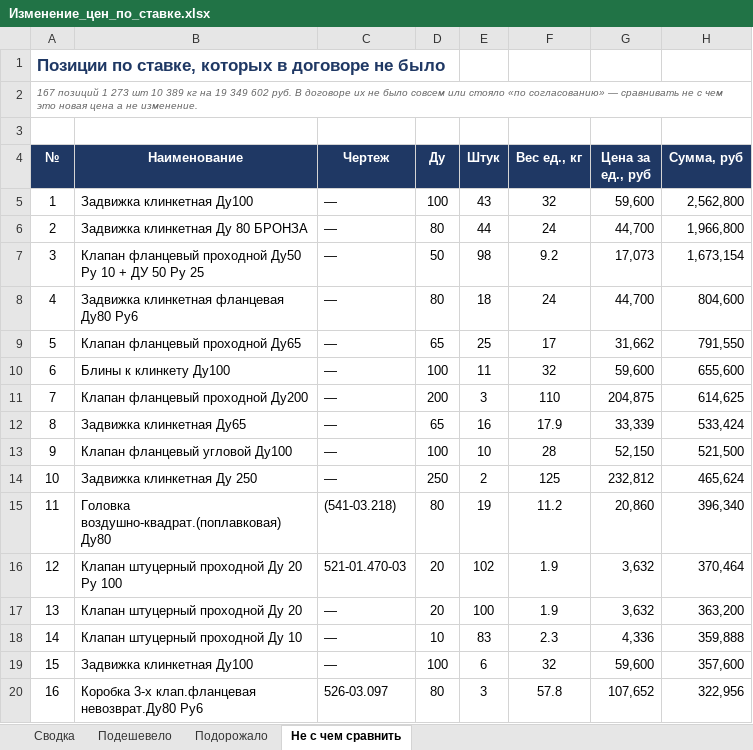
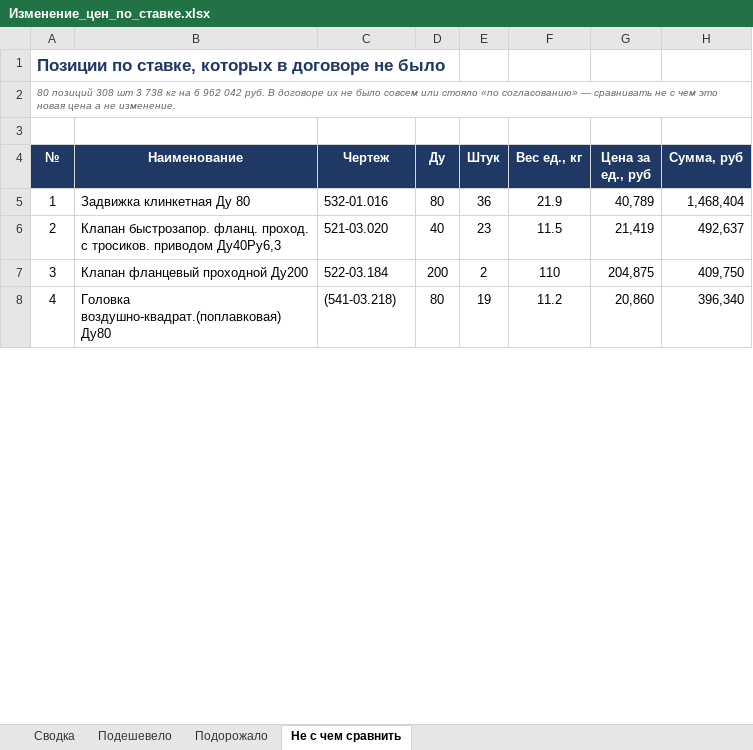
Before and after one commit to User26-2026/K-beauty-New, an Excel workbook: outputs/marine_equipment/Изменение_цен_по_ставке.xlsx, sheet Не с чем сравнить, drawn as a sheet; only a part is shown; values as stored, in another font and other column widths than the file's, no borders; removed rows and columns are numbered as before the commit, all else as after; the diff covers the shown part only; the diff names each change by its address in the sheet, - before the commit and + after, or states it on an @@ line.

```diff
--- a/outputs/marine_equipment/Изменение_цен_по_ставке.xlsx (sheet Не с чем сравнить)
+++ b/outputs/marine_equipment/Изменение_цен_по_ставке.xlsx (sheet Не с чем сравнить)
@@ column A (№) renumbered between rows 2 and 83 @@
-row 5: 1 | Задвижка клинкетная Ду100 | — | 100 | 43 | 32 | 59,600 | 2,562,800
-row 6: 2 | Задвижка клинкетная Ду 80 БРОНЗА | — | 80 | 44 | 24 | 44,700 | 1,966,800
-row 7: 3 | Клапан фланцевый проходной Ду50 Ру 10 + ДУ 50 Ру 25 | — | 50 | 98 | 9.2 | 17,073 | 1,673,154
-row 8: 4 | Задвижка клинкетная фланцевая Ду80 Ру6 | — | 80 | 18 | 24 | 44,700 | 804,600
-row 9: 5 | Клапан фланцевый проходной Ду65 | — | 65 | 25 | 17 | 31,662 | 791,550
-row 10: 6 | Блины к клинкету Ду100 | — | 100 | 11 | 32 | 59,600 | 655,600
+row 5: 1 | Задвижка клинкетная Ду 80 | 532-01.016 | 80 | 36 | 21.9 | 40,789 | 1,468,404
+row 6: 2 | Клапан быстрозапор. фланц. проход. с тросиков. приводом Ду40Ру6,3 | 521-03.020 | 40 | 23 | 11.5 | 21,419 | 492,637
-C7 (Чертеж): —
+C7 (Чертеж): 522-03.184
-E7 (Штук): 3
+E7 (Штук): 2
-H7 (Сумма, руб): 614,625
+H7 (Сумма, руб): 409,750
-row 12: 8 | Задвижка клинкетная Ду65 | — | 65 | 16 | 17.9 | 33,339 | 533,424
-row 13: 9 | Клапан фланцевый угловой Ду100 | — | 100 | 10 | 28 | 52,150 | 521,500
-row 14: 10 | Задвижка клинкетная Ду 250 | — | 250 | 2 | 125 | 232,812 | 465,624
-row 16: 12 | Клапан штуцерный проходной Ду 20 Ру 100 | 521-01.470-03 | 20 | 102 | 1.9 | 3,632 | 370,464
-row 17: 13 | Клапан штуцерный проходной Ду 20 | — | 20 | 100 | 1.9 | 3,632 | 363,200
-row 18: 14 | Клапан штуцерный проходной Ду 10 | — | 10 | 83 | 2.3 | 4,336 | 359,888
-row 19: 15 | Задвижка клинкетная Ду100 | — | 100 | 6 | 32 | 59,600 | 357,600
-row 20: 16 | Коробка 3-х клап.фланцевая невозврат.Ду80 Ру6 | 526-03.097 | 80 | 3 | 57.8 | 107,652 | 322,956
```
Also changed, not shown: 52 added rows, 127 removed rows, 1 moved row and 20 edited cells elsewhere in this sheet, sheet Подорожало, sheet Подешевело, sheet Сводка, outputs/marine_equipment/Анализ_цен.xlsx, outputs/marine_equipment/Контейнер_погрузка.xlsx, 11 other files.
